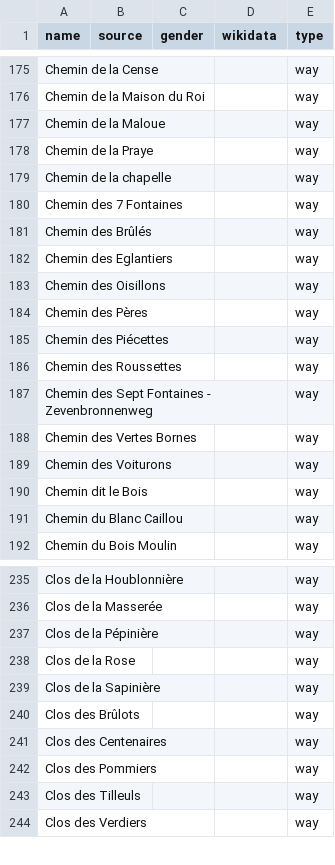
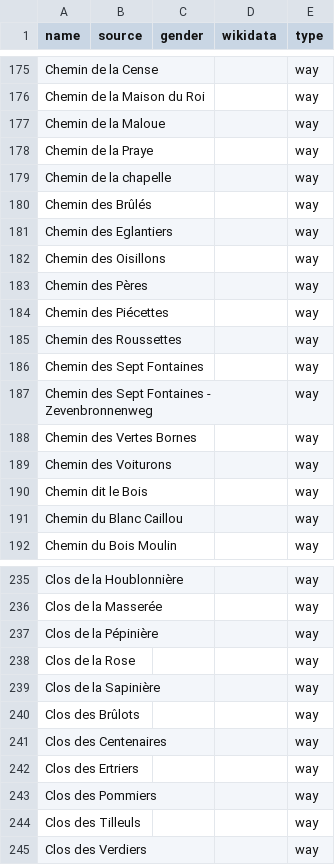
Before and after one commit to EqualStreetNames/equalstreetnames-braine-lalleud, a CSV file: data/other.csv, drawn as a sheet; only a part is shown, gaps mark what is left out; removed rows and columns are numbered as before the commit, all else as after; the diff names each change by its address in the sheet, - before the commit and + after, or states it on an @@ line.

```diff
--- a/data/other.csv
+++ b/data/other.csv
-row 180: Chemin des 7 Fontaines |  |  |  | way
+row 186: Chemin des Sept Fontaines |  |  |  | way
+row 242: Clos des Ertriers |  |  |  | way
```
Also changed, not shown: 2 other files.
